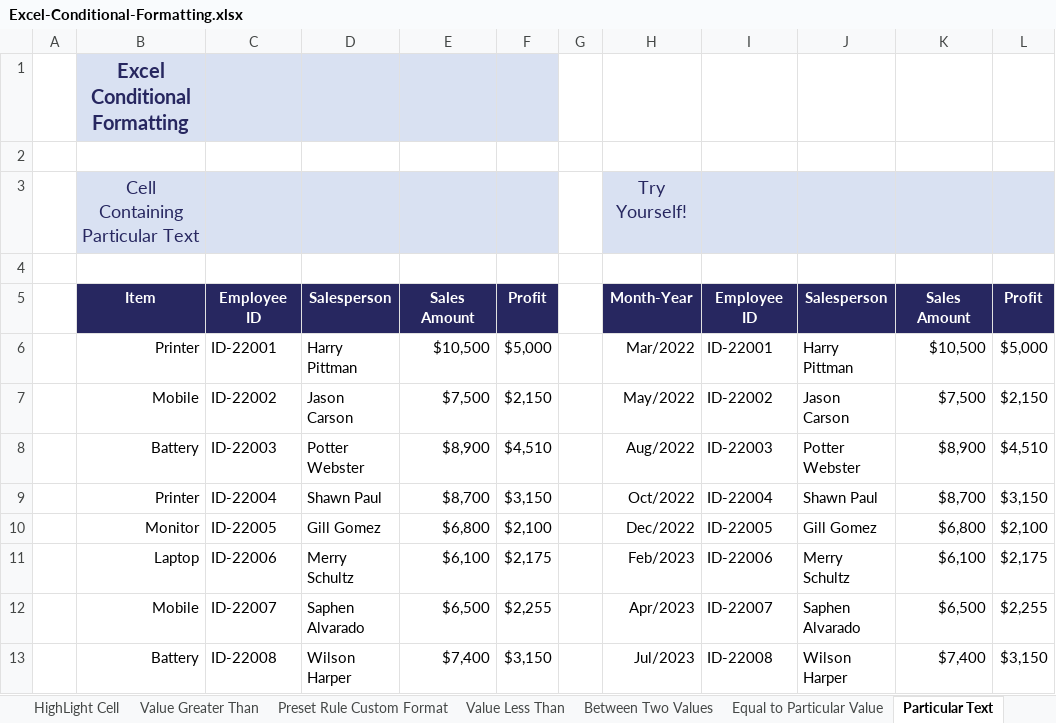
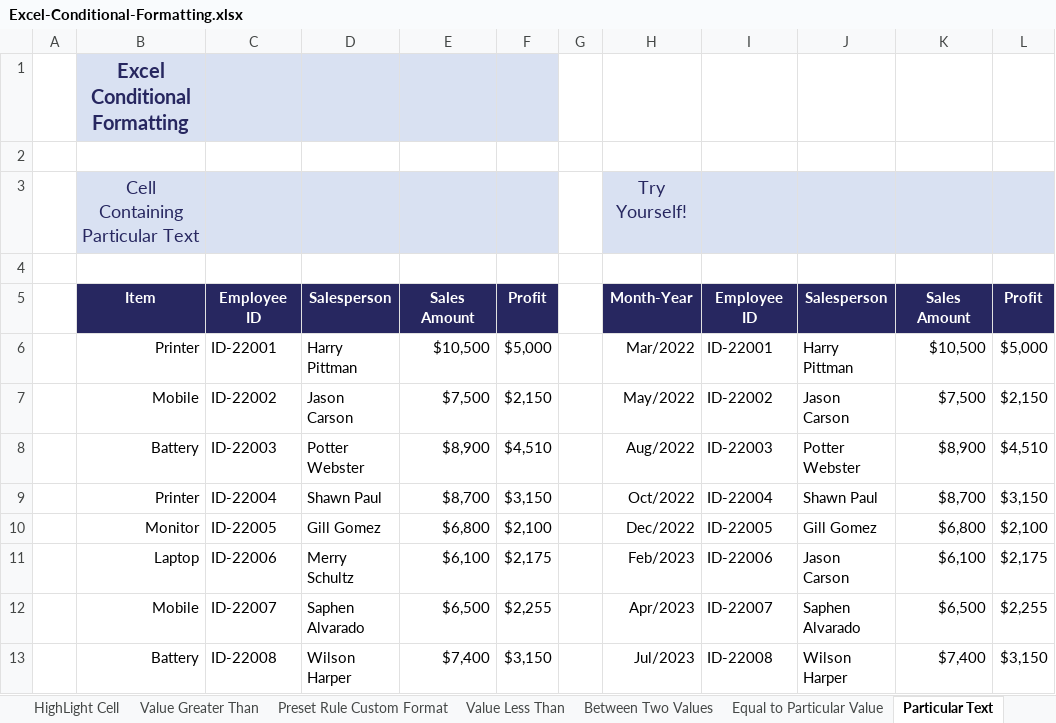
Before and after one commit to Sanketkudale29/Excel-Excellence, an Excel workbook: Class files/Excel-Conditional-Formatting.xlsx, sheet Particular Text, drawn as a sheet; values as stored, in another font and other column widths than the file's, no borders; conditional formats not drawn; the diff names each change by its address in the sheet, - before the commit and + after, or states it on an @@ line.

```diff
--- a/Class files/Excel-Conditional-Formatting.xlsx (sheet Particular Text)
+++ b/Class files/Excel-Conditional-Formatting.xlsx (sheet Particular Text)
-J11: Merry Schultz
+J11: Jason Carson
```
Also changed, not shown: sheet Top Bottom Rules, sheet Icon Sets, sheet Preset Rule Custom Format.
